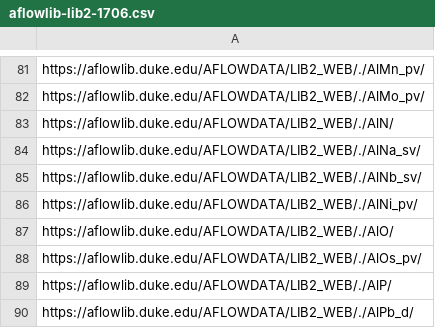
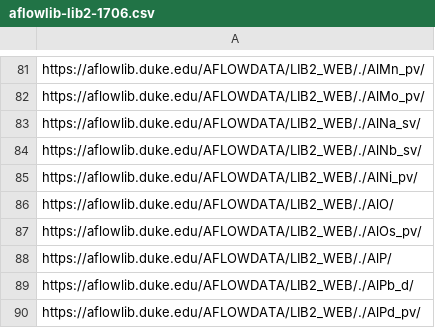
Before and after one commit to Tinrry/material-database-api, a CSV file: aflowlib/aflowlib-lib2-1706.csv, drawn as a sheet; only a part is shown, gaps mark what is left out; the shorter side is filled out with more unchanged rows; the diff names each change by its address in the sheet, - before the commit and + after, or states it on an @@ line.

```diff
--- a/aflowlib/aflowlib-lib2-1706.csv
+++ b/aflowlib/aflowlib-lib2-1706.csv
-row 83: https://aflowlib.duke.edu/AFLOWDATA/LIB2_WEB/./AlN/
```
Also changed, not shown: 4 other files.
